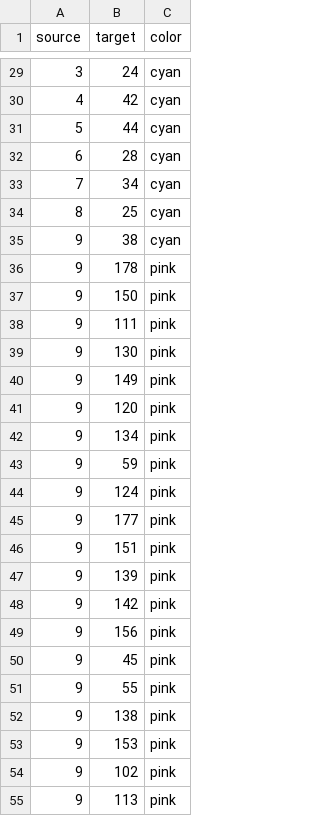
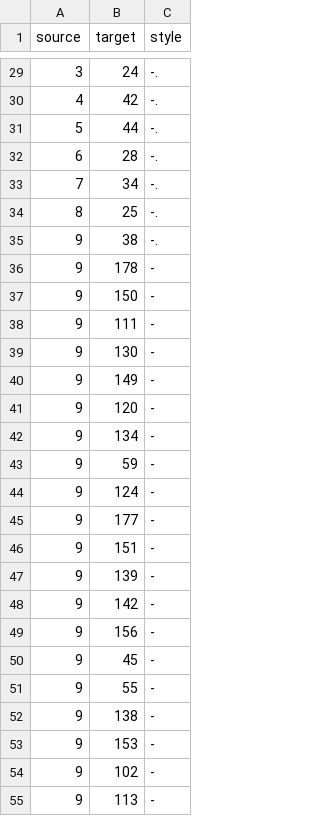
Before and after one commit to sburriesci/sponsor-cosponsor-network, a CSV file: Output/G_edges.csv, drawn as a sheet; only a part is shown, gaps mark what is left out; the diff covers the shown part only.

```diff
--- a/Output/G_edges.csv
+++ b/Output/G_edges.csv
@@ -1 +1 @@
-source,target,color
+source,target,style
@@ -29,27 +29,27 @@ source,target,color
-3,24,cyan
-4,42,cyan
-5,44,cyan
-6,28,cyan
-7,34,cyan
-8,25,cyan
-9,38,cyan
-9,178,pink
-9,150,pink
-9,111,pink
-9,130,pink
-9,149,pink
-9,120,pink
-9,134,pink
-9,59,pink
-9,124,pink
-9,177,pink
-9,151,pink
-9,139,pink
-9,142,pink
-9,156,pink
-9,45,pink
-9,55,pink
-9,138,pink
-9,153,pink
-9,102,pink
-9,113,pink
+3,24,-.
+4,42,-.
+5,44,-.
+6,28,-.
+7,34,-.
+8,25,-.
+9,38,-.
+9,178,-
+9,150,-
+9,111,-
+9,130,-
+9,149,-
+9,120,-
+9,134,-
+9,59,-
+9,124,-
+9,177,-
+9,151,-
+9,139,-
+9,142,-
+9,156,-
+9,45,-
+9,55,-
+9,138,-
+9,153,-
+9,102,-
+9,113,-
```
Also changed, not shown: 153 edited cells elsewhere in this file, 1 other file.
